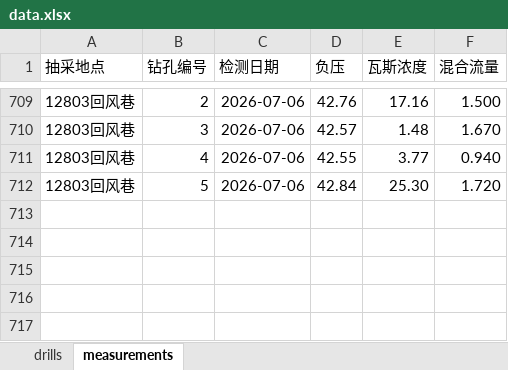
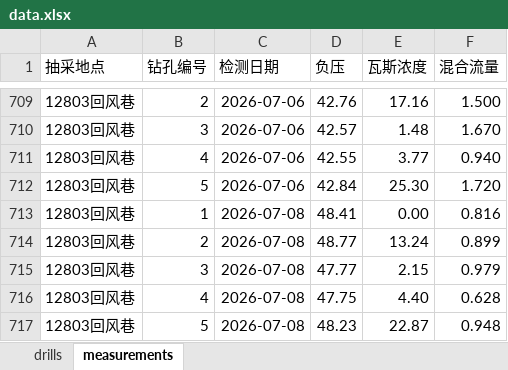
Before and after one commit to w23th/coal-mine-dashboard, an Excel workbook: data.xlsx, sheet measurements, drawn as a sheet; only a part is shown, gaps mark what is left out; values as stored, in another font and other column widths than the file's, no borders; the diff names each change by its address in the sheet, - before the commit and + after, or states it on an @@ line.

Commit message:
Add files via upload

```diff
--- a/data.xlsx (sheet measurements)
+++ b/data.xlsx (sheet measurements)
+row 713: 12803回风巷 | 1 | 2026-07-08 | 48.41 | 0.00 | 0.816
+row 714: 12803回风巷 | 2 | 2026-07-08 | 48.77 | 13.24 | 0.899
+row 715: 12803回风巷 | 3 | 2026-07-08 | 47.77 | 2.15 | 0.979
+row 716: 12803回风巷 | 4 | 2026-07-08 | 47.75 | 4.40 | 0.628
+row 717: 12803回风巷 | 5 | 2026-07-08 | 48.23 | 22.87 | 0.948
```
